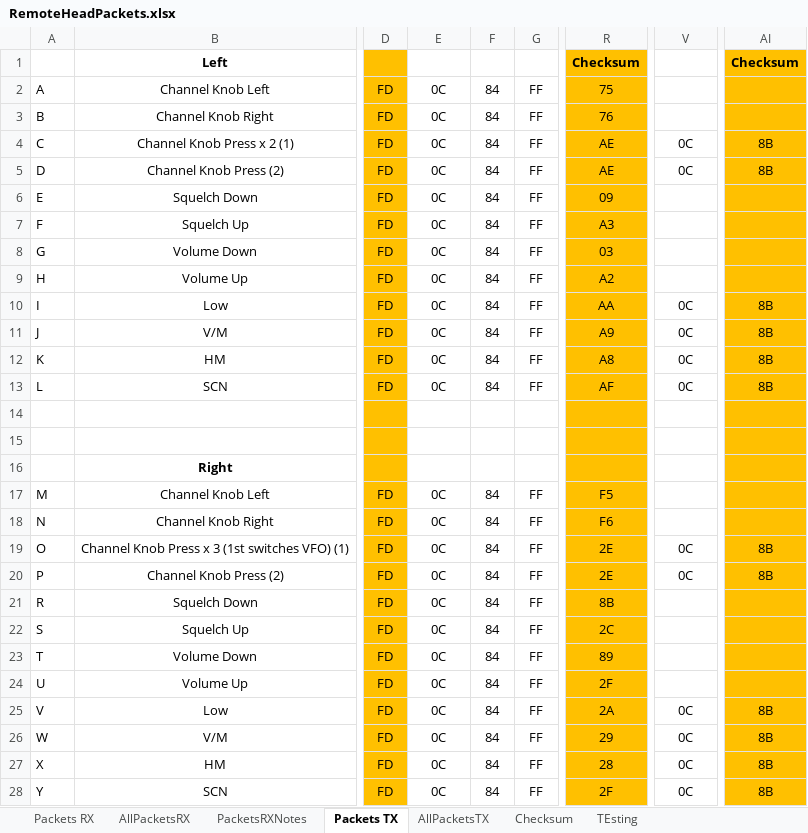
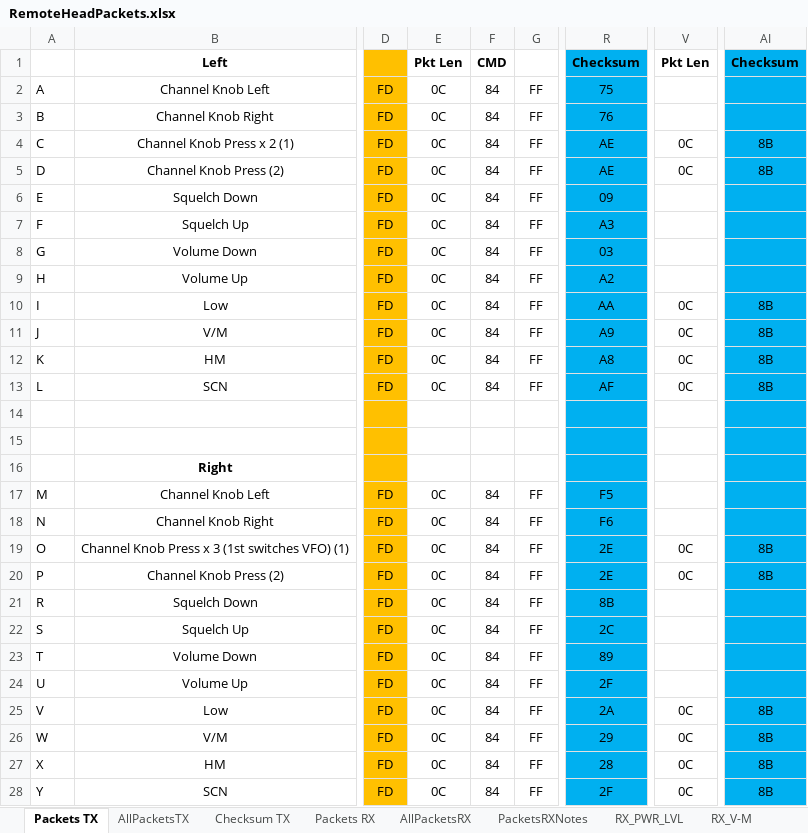
Before and after one commit to SleepyNinja0o/TH9800_CAT, an Excel workbook: Research/RemoteHeadPackets.xlsx, sheet Packets TX, drawn as a sheet; only a part is shown, gaps mark what is left out; values as stored, in another font and other column widths than the file's, no borders; the diff covers the shown part only; the diff names each change by its address in the sheet, - before the commit and + after, or states it on an @@ line.

Commit message:
Add img, update Packets XLSX

```diff
--- a/Research/RemoteHeadPackets.xlsx (sheet Packets TX)
+++ b/Research/RemoteHeadPackets.xlsx (sheet Packets TX)
-sheet tab: Checksum
+sheet tab: Checksum TX
-sheet tab: TEsting
+sheet tab: RX_PWR_LVL
+sheet tab: RX_V-M
@@ sheet tab order changed: Packets TX | AllPacketsTX | Checksum TX | Packets RX | AllPacketsRX | PacketsRXNotes | RX_PWR_LVL | RX_V-M @@
-E1: (empty)
+E1: Pkt Len
-F1: (empty)
+F1: CMD
-R1:R28 fill: #FFC000
+R1:R28 fill: #00B0F0
-V1: (empty)
+V1: Pkt Len
-AI1:AI28 fill: #FFC000
+AI1:AI28 fill: #00B0F0
```
Also changed, not shown: 2 added rows, 4 moved rows and cell formats elsewhere in this sheet, sheet AllPacketsTX, sheet Packets RX, sheet Checksum TX, sheet PacketsRXNotes, other sheet tabs, formulas that keep their value, 1 other file.
